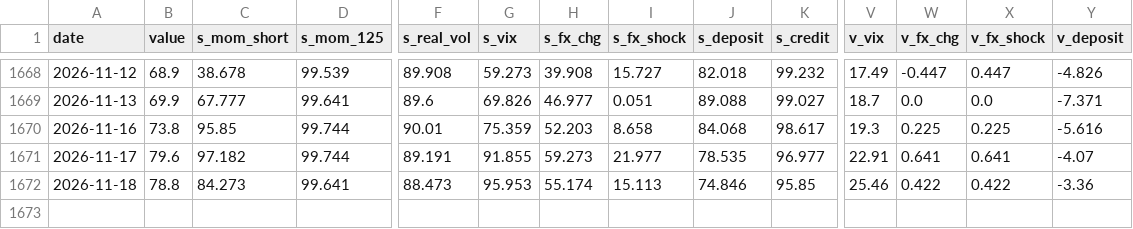
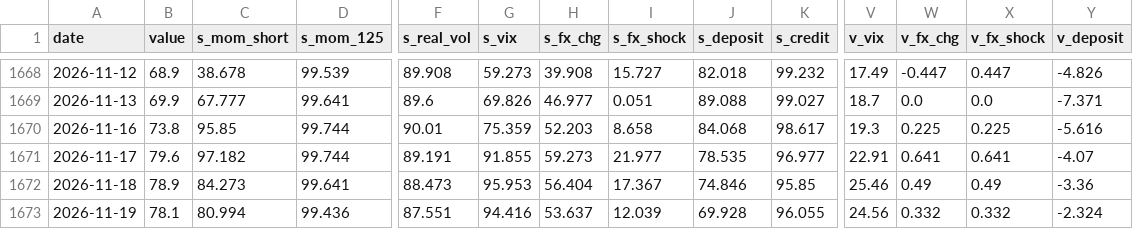
Before and after one commit to woomyongkyun/fear-index, a CSV file: data/index.csv, drawn as a sheet; only a part is shown, gaps mark what is left out; rows hold the shown columns only; the diff names each change by its address in the sheet, - before the commit and + after, or states it on an @@ line.

```diff
--- a/data/index.csv
+++ b/data/index.csv
-B1672 (value): 78.8
+B1672 (value): 78.9
-H1672 (s_fx_chg): 55.174
+H1672 (s_fx_chg): 56.404
-I1672 (s_fx_shock): 15.113
+I1672 (s_fx_shock): 17.367
-W1672 (v_fx_chg): 0.422
+W1672 (v_fx_chg): 0.49
-X1672 (v_fx_shock): 0.422
+X1672 (v_fx_shock): 0.49
+row 1673: 2026-11-19 | 78.1 | 80.994 | 99.436 | 87.551 | 94.416 | 53.637 | 12.039 | 69.928 | 96.055 | 24.56 | 0.332 | 0.332 | -2.324
```
Also changed, not shown: data/fx.csv, data/kospi.csv, 4 other files.
